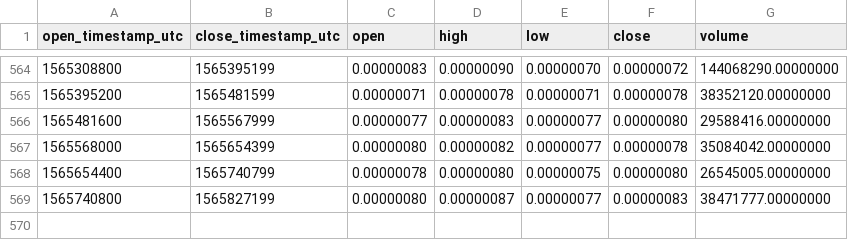
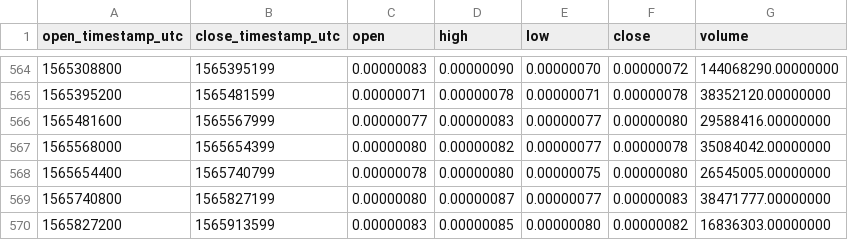
Before and after one commit to cryptobigbro/binance-IOSTBTC, a CSV file: binance-IOSTBTC-1d.csv, drawn as a sheet; only a part is shown, gaps mark what is left out; the diff names each change by its address in the sheet, - before the commit and + after, or states it on an @@ line.

Commit message:
Update OHLCV data.

```diff
--- a/binance-IOSTBTC-1d.csv
+++ b/binance-IOSTBTC-1d.csv
+row 570: 1565827200 | 1565913599 | 0.00000083 | 0.00000085 | 0.00000080 | 0.00000082 | 16836303.00000000
```
Also changed, not shown: 1 other file.
